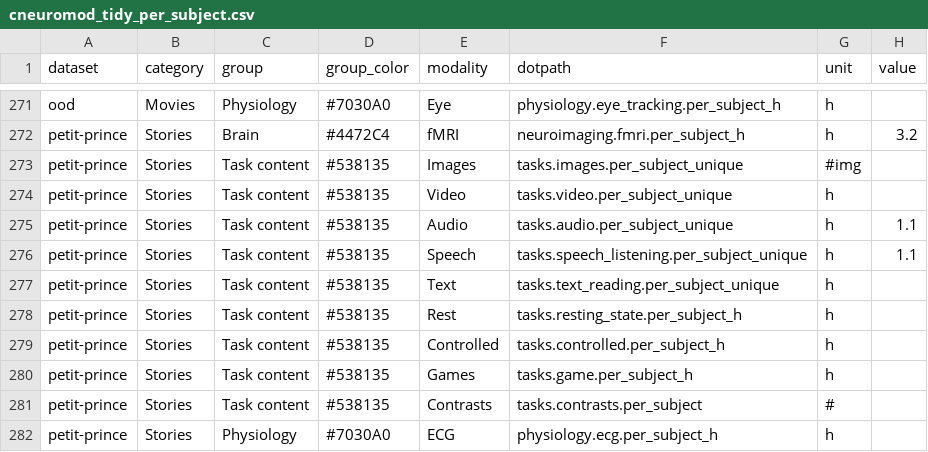
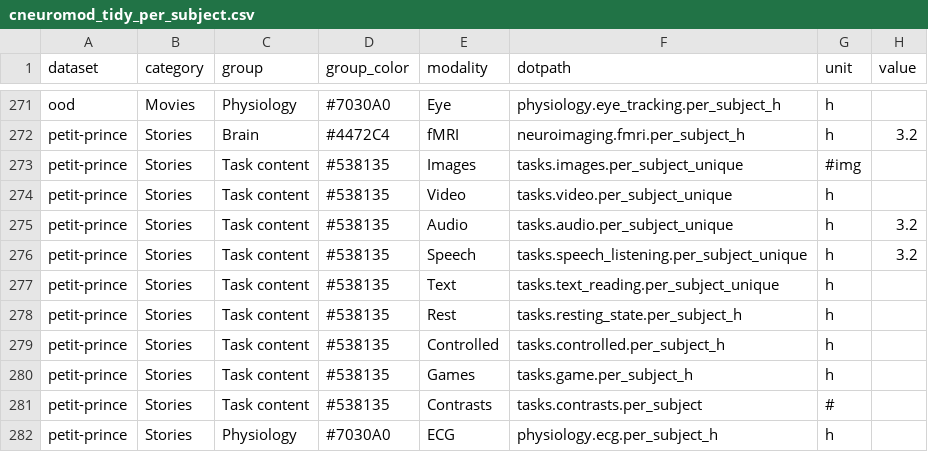
Before and after one commit to courtois-neuromod/cneuromod.all.statistics, a CSV file: output_data/cneuromod_tidy_per_subject.csv, drawn as a sheet; only a part is shown, gaps mark what is left out.

```diff
--- a/output_data/cneuromod_tidy_per_subject.csv
+++ b/output_data/cneuromod_tidy_per_subject.csv
@@ -274,4 +274,4 @@ petit-prince,Stories,Task content,#538135,Images,tasks.images.per_subject_unique
 petit-prince,Stories,Task content,#538135,Video,tasks.video.per_subject_unique,h,
-petit-prince,Stories,Task content,#538135,Audio,tasks.audio.per_subject_unique,h,1.1
-petit-prince,Stories,Task content,#538135,Speech,tasks.speech_listening.per_subject_unique,h,1.1
+petit-prince,Stories,Task content,#538135,Audio,tasks.audio.per_subject_unique,h,3.2
+petit-prince,Stories,Task content,#538135,Speech,tasks.speech_listening.per_subject_unique,h,3.2
 petit-prince,Stories,Task content,#538135,Text,tasks.text_reading.per_subject_unique,h,
```
Also changed, not shown: output_data/cneuromod_maturity.csv, output_data/cneuromod_tidy_total.csv, 5 other files.
